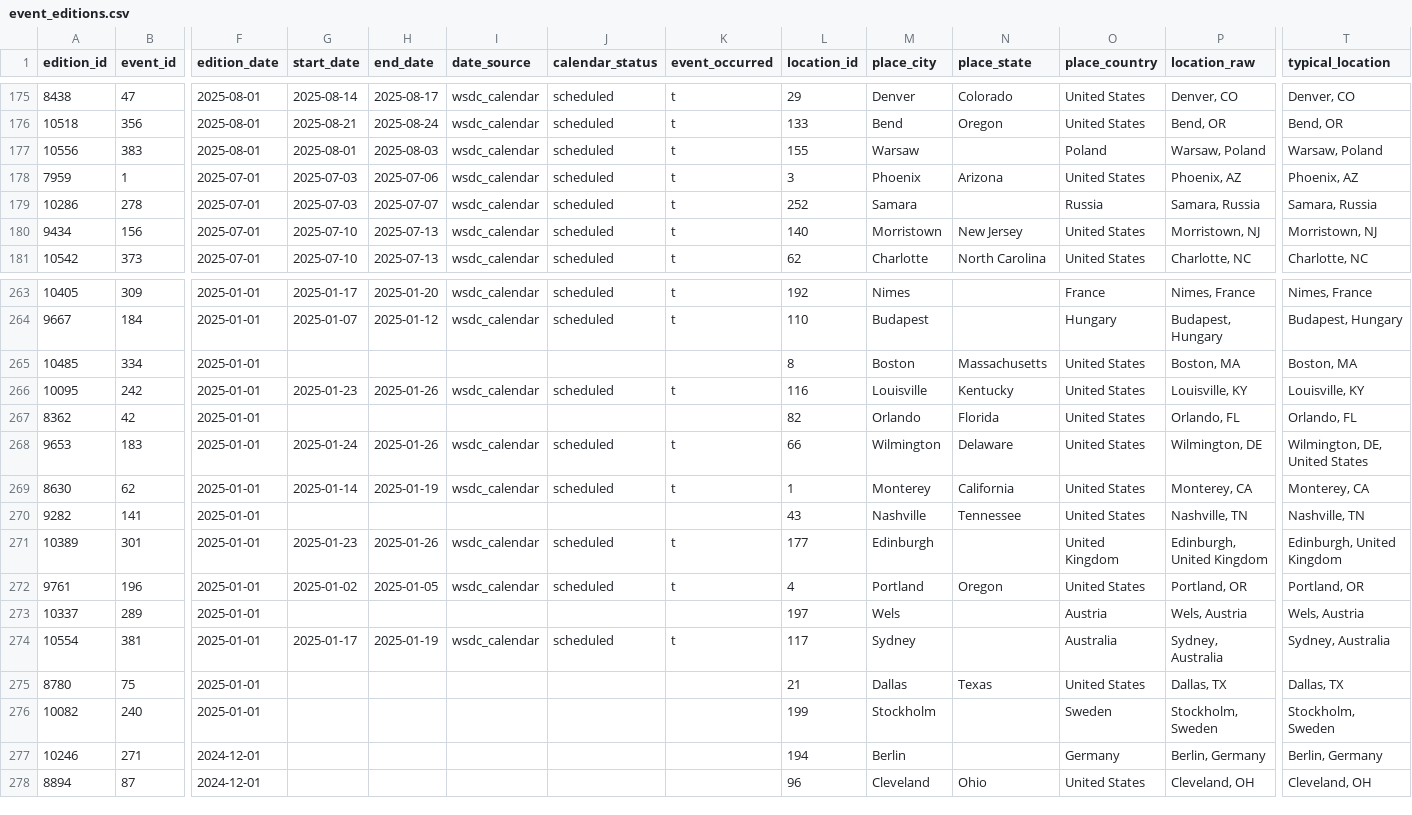
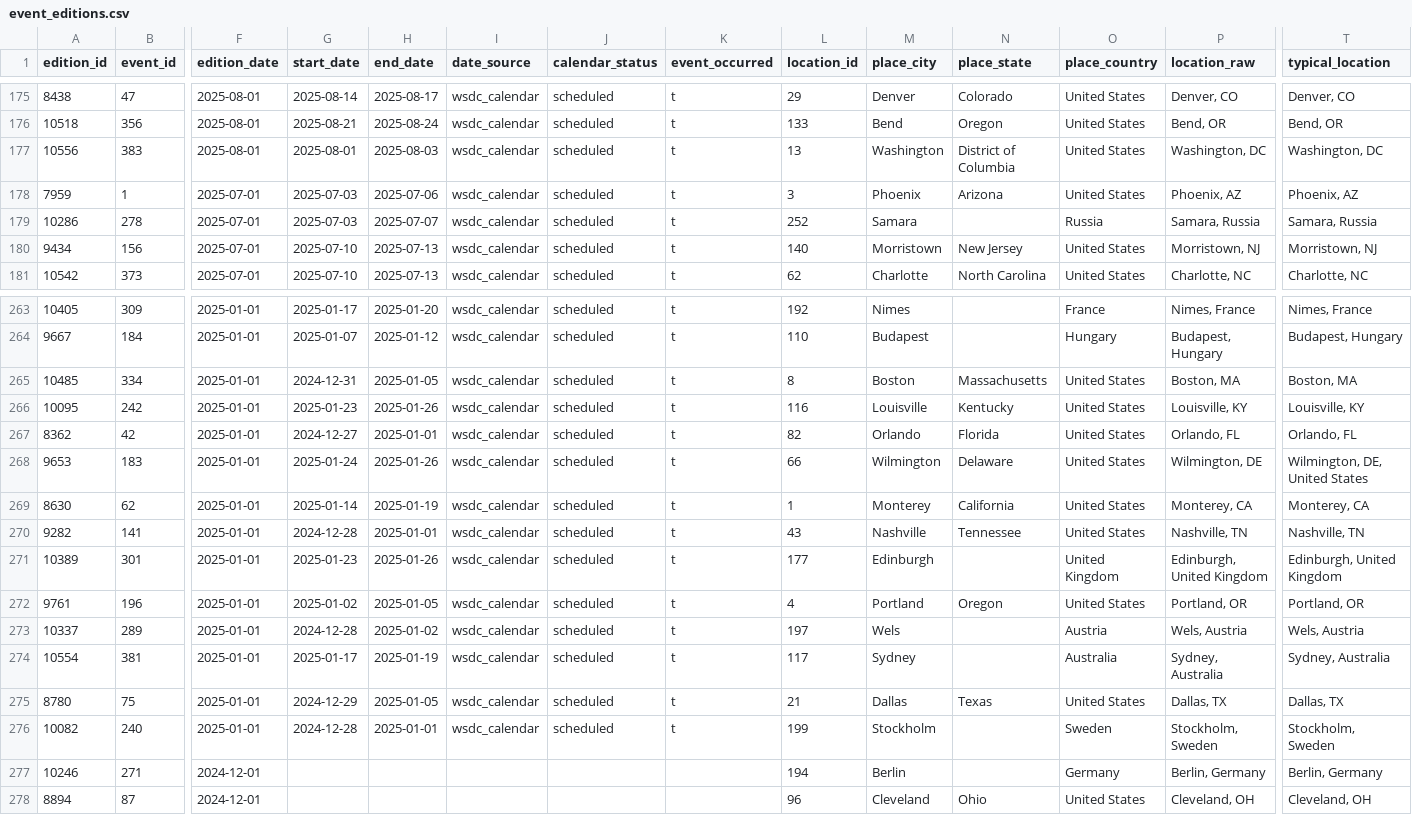
Before and after one commit to zlat1109/wsdc-data-pipeline, a CSV file: data/event_editions.csv, drawn as a sheet; only a part is shown, gaps mark what is left out; the diff covers the shown part only; the diff names each change by its address in the sheet, - before the commit and + after, or states it on an @@ line.

```diff
--- a/data/event_editions.csv
+++ b/data/event_editions.csv
-L177 (location_id): 155
+L177 (location_id): 13
-M177 (place_city): Warsaw
+M177 (place_city): Washington
-N177 (place_state): (empty)
+N177 (place_state): District of Columbia
-O177 (place_country): Poland
+O177 (place_country): United States
-P177 (location_raw): Warsaw, Poland
+P177 (location_raw): Washington, DC
-T177 (typical_location): Warsaw, Poland
+T177 (typical_location): Washington, DC
-G265 (start_date): (empty)
+G265 (start_date): 2024-12-31
-H265 (end_date): (empty)
+H265 (end_date): 2025-01-05
-I265 (date_source): (empty)
+I265 (date_source): wsdc_calendar
-J265 (calendar_status): (empty)
+J265 (calendar_status): scheduled
-K265 (event_occurred): (empty)
+K265 (event_occurred): t
-G267 (start_date): (empty)
+G267 (start_date): 2024-12-27
-H267 (end_date): (empty)
+H267 (end_date): 2025-01-01
-I267 (date_source): (empty)
+I267 (date_source): wsdc_calendar
-J267 (calendar_status): (empty)
+J267 (calendar_status): scheduled
-K267 (event_occurred): (empty)
+K267 (event_occurred): t
-G270 (start_date): (empty)
+G270 (start_date): 2024-12-28
-H270 (end_date): (empty)
+H270 (end_date): 2025-01-01
-I270 (date_source): (empty)
+I270 (date_source): wsdc_calendar
-J270 (calendar_status): (empty)
+J270 (calendar_status): scheduled
-K270 (event_occurred): (empty)
+K270 (event_occurred): t
-G273 (start_date): (empty)
+G273 (start_date): 2024-12-28
-H273 (end_date): (empty)
+H273 (end_date): 2025-01-02
-I273 (date_source): (empty)
+I273 (date_source): wsdc_calendar
-J273 (calendar_status): (empty)
+J273 (calendar_status): scheduled
-K273 (event_occurred): (empty)
+K273 (event_occurred): t
-G275 (start_date): (empty)
+G275 (start_date): 2024-12-29
-H275 (end_date): (empty)
+H275 (end_date): 2025-01-05
-I275:I276 (date_source): (empty)
+I275:I276 (date_source): wsdc_calendar
-J275:J276 (calendar_status): (empty)
+J275:J276 (calendar_status): scheduled
-K275:K276 (event_occurred): (empty)
+K275:K276 (event_occurred): t
-G276 (start_date): (empty)
+G276 (start_date): 2024-12-28
-H276 (end_date): (empty)
+H276 (end_date): 2025-01-01
```
Also changed, not shown: 158 edited cells elsewhere in this file, data/edition_calendar_dates.csv, data/events_calendar/edition_date_matches.csv, 6 other files.
